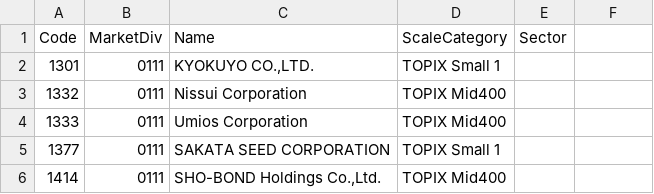
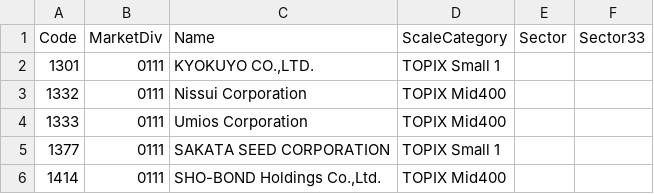
Before and after one commit to chernyeh/japan.news.digest, a CSV file: data/universe.csv, drawn as a sheet; only a part is shown; the diff names each change by its address in the sheet, - before the commit and + after, or states it on an @@ line.

```diff
--- a/data/universe.csv
+++ b/data/universe.csv
-F1: (empty)
+F1: Sector33
```
Also changed, not shown: 4 other files.
